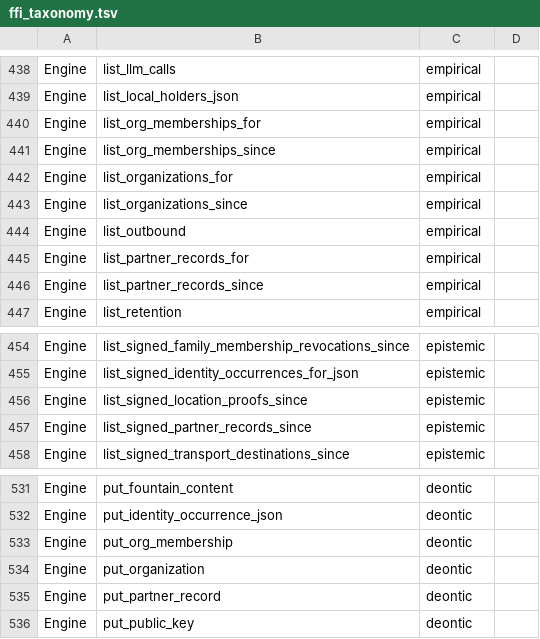
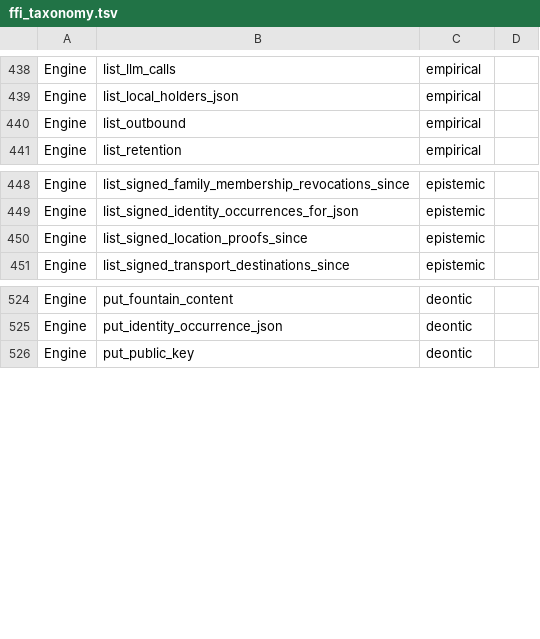
Before and after one commit to CIRISAI/CIRISPersist, a TSV file: scripts/ffi_taxonomy.tsv, drawn as a sheet; only a part is shown, gaps mark what is left out.

```diff
--- a/scripts/ffi_taxonomy.tsv
+++ b/scripts/ffi_taxonomy.tsv
@@ -439,9 +439,3 @@ Engine	list_llm_calls	empirical
 Engine	list_local_holders_json	empirical	
-Engine	list_org_memberships_for	empirical	
-Engine	list_org_memberships_since	empirical	
-Engine	list_organizations_for	empirical	
-Engine	list_organizations_since	empirical	
 Engine	list_outbound	empirical	
-Engine	list_partner_records_for	empirical	
-Engine	list_partner_records_since	empirical	
 Engine	list_retention	empirical	
@@ -456,3 +450,2 @@ Engine	list_signed_identity_occurrences_for_json	epistemic
 Engine	list_signed_location_proofs_since	epistemic	
-Engine	list_signed_partner_records_since	epistemic
 Engine	list_signed_transport_destinations_since	epistemic
@@ -532,5 +525,2 @@ Engine	put_fountain_content	deontic
 Engine	put_identity_occurrence_json	deontic	
-Engine	put_org_membership	deontic	
-Engine	put_organization	deontic	
-Engine	put_partner_record	deontic	
 Engine	put_public_key	deontic	
```
Also changed, not shown: evidence/cc_impl.tsv, evidence/ffi_classification.tsv, 41 other files.
